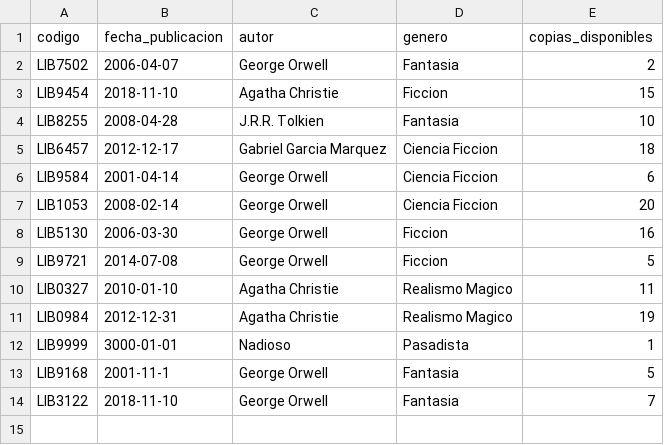
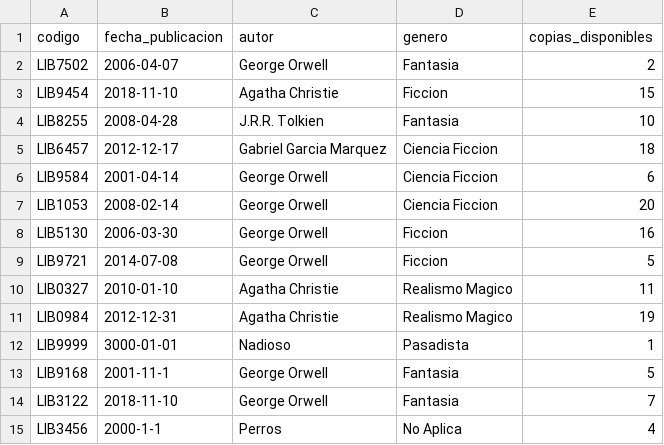
Before and after one commit to Eduardo1105rg/Tarea_2_SML_Lenguajes, a CSV file: src/Data/libros.csv, drawn as a sheet; the diff names each change by its address in the sheet, - before the commit and + after, or states it on an @@ line.

```diff
--- a/src/Data/libros.csv
+++ b/src/Data/libros.csv
+row 15: LIB3456 | 2000-1-1 | Perros | No Aplica | 4
```
Also changed, not shown: 4 other files.
